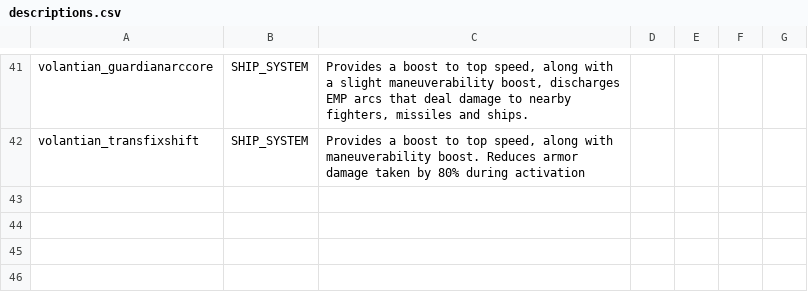
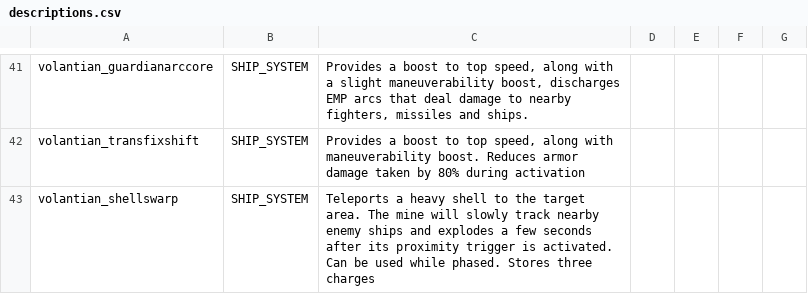
Before and after one commit to TouchOfVanilla/Volantian-Starsector-Mod, a CSV file: data/strings/descriptions.csv, drawn as a sheet; only a part is shown, gaps mark what is left out; the diff covers the shown part only.

```diff
--- a/data/strings/descriptions.csv
+++ b/data/strings/descriptions.csv
@@ -112 +113,2 @@ volantian_guardianarccore,SHIP_SYSTEM,"Provides a boost to top speed, along with
 volantian_transfixshift,SHIP_SYSTEM,"Provides a boost to top speed, along with maneuverability boost. Reduces armor damage taken by 80% during activation",,,,
+volantian_shellswarp,SHIP_SYSTEM,Teleports a heavy shell to the target area. The mine will slowly track nearby enemy ships and explodes a few seconds after its proximity trigger is activated. Can be used while phased. Stores three charges,,,,
```
Also changed, not shown: 1 added row and 1 edited cell elsewhere in this file, data/hulls/ship_data.csv, 9 other files.
